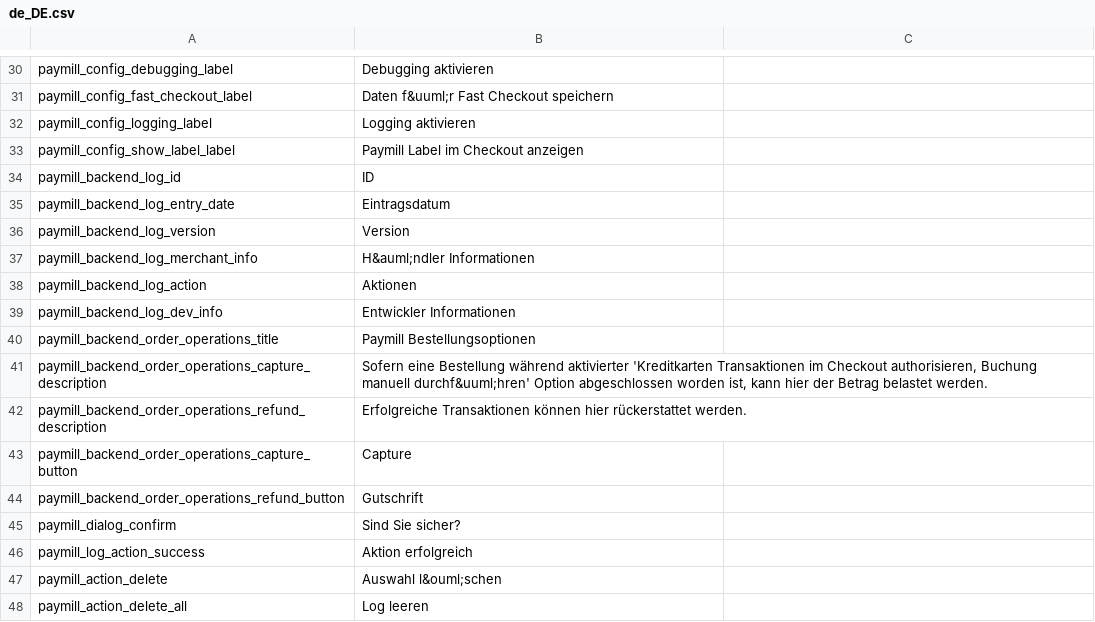
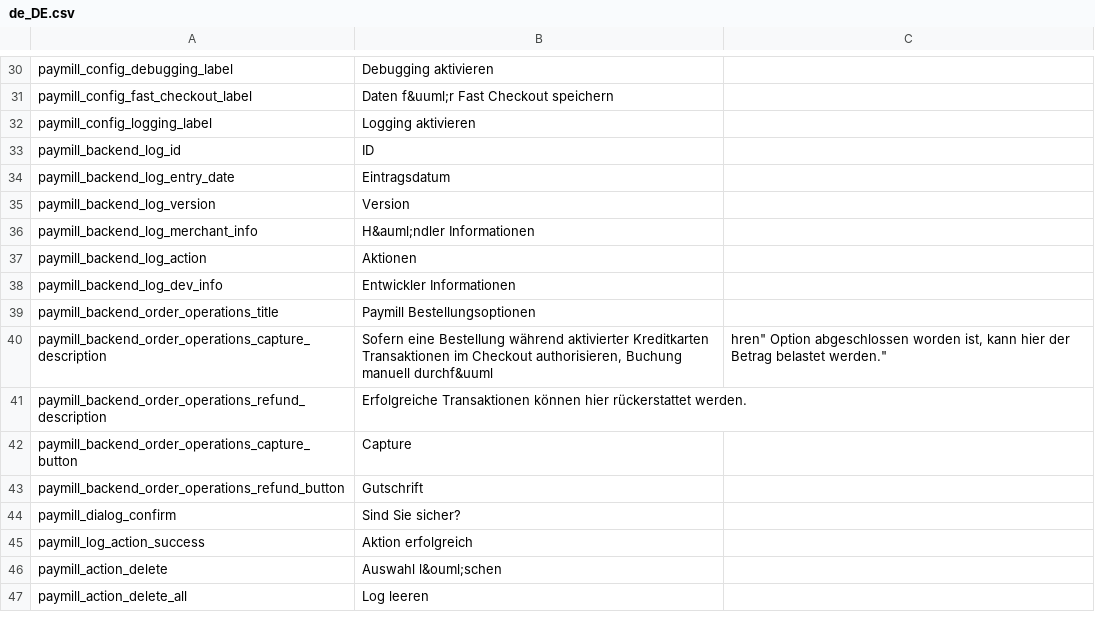
Before and after one commit to paymill/paymill-shopware, a CSV file: Frontend/PaymPaymentCreditcard/locale/de_DE.csv, drawn as a sheet; only a part is shown, gaps mark what is left out; the diff covers the shown part only.

```diff
--- a/Frontend/PaymPaymentCreditcard/locale/de_DE.csv
+++ b/Frontend/PaymPaymentCreditcard/locale/de_DE.csv
@@ -32,3 +32,2 @@
 "paymill_config_logging_label";"Logging aktivieren"
-"paymill_config_show_label_label";"Paymill Label im Checkout anzeigen"
 "paymill_backend_log_id";"ID"
@@ -40,3 +39,3 @@
 "paymill_backend_order_operations_title";"Paymill Bestellungsoptionen"
-"paymill_backend_order_operations_capture_description";"Sofern eine Bestellung während aktivierter 'Kreditkarten Transaktionen im Checkout authorisieren, Buchung manuell durchf&uuml;hren' Option abgeschlossen worden ist, kann hier der Betrag belastet werden."
+"paymill_backend_order_operations_capture_description";"Sofern eine Bestellung während aktivierter "Kreditkarten Transaktionen im Checkout authorisieren, Buchung manuell durchf&uuml;hren" Option abgeschlossen worden ist, kann hier der Betrag belastet werden."
 "paymill_backend_order_operations_refund_description";"Erfolgreiche Transaktionen können hier rückerstattet werden."
```
Also changed, not shown: 21 added rows and 1 edited cell elsewhere in this file, Frontend/PaymPaymentCreditcard/locale/en_GB.csv, 2 other files.
